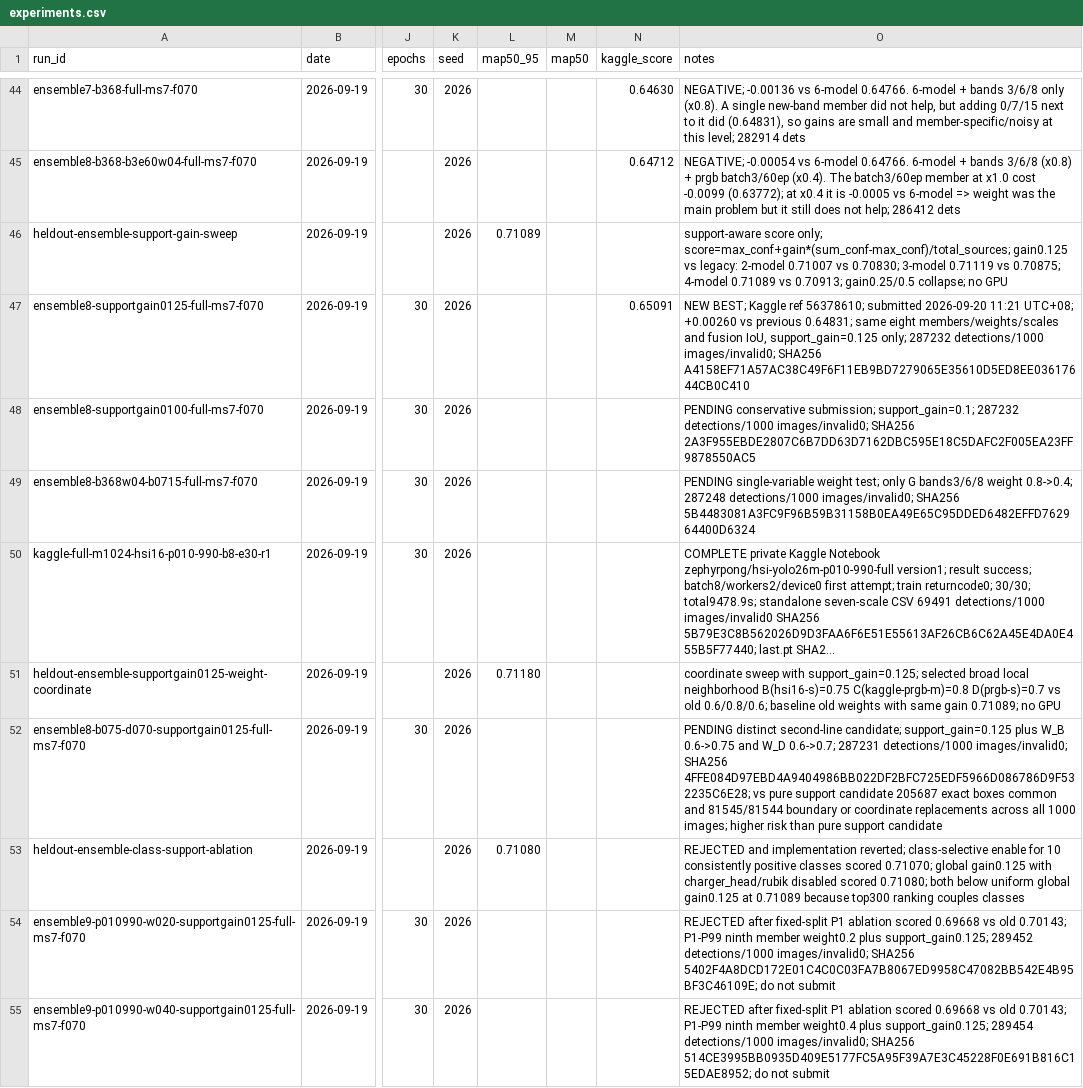
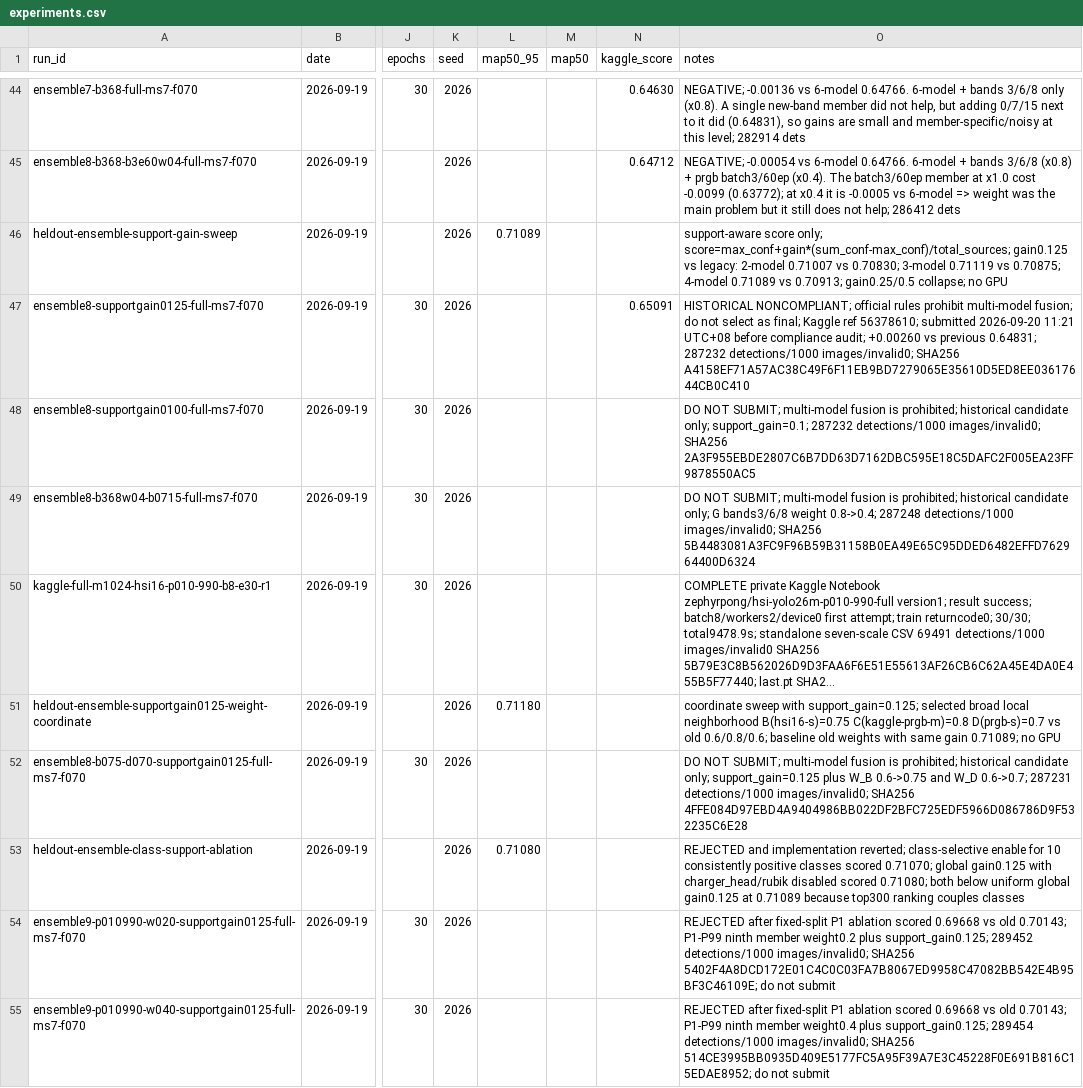
Before and after one commit to khalilpong/hyperspectral-object-detection-2026, a CSV file: experiments/experiments.csv, drawn as a sheet; only a part is shown, gaps mark what is left out; long unchanged cells end in …; the diff covers the shown part only; the diff names each change by its address in the sheet, - before the commit and + after, or states it on an @@ line.

Commit message:
Record compliant single-model candidates

```diff
--- a/experiments/experiments.csv
+++ b/experiments/experiments.csv
-O47 (notes): NEW BEST; Kaggle ref 56378610; submitted 2026-09-20 11:21 UTC+08; +0.00260 vs previous 0.64831; same eight members/weights/scales and fusion IoU, support_gain=0.125 only; 287232 detections/1000…
+O47 (notes): HISTORICAL NONCOMPLIANT; official rules prohibit multi-model fusion; do not select as final; Kaggle ref 56378610; submitted 2026-09-20 11:21 UTC+08 before compliance audit; +0.00260 vs previous 0.64831; 287232 detections/1000…
-O48 (notes): PENDING conservative submission; support_gain=0.1; 287232…
+O48 (notes): DO NOT SUBMIT; multi-model fusion is prohibited; historical candidate only; support_gain=0.1; 287232…
-O49 (notes): PENDING single-variable weight test; only G bands3/6/8…
+O49 (notes): DO NOT SUBMIT; multi-model fusion is prohibited; historical candidate only; G bands3/6/8…
-O52 (notes): PENDING distinct second-line candidate; support_gain=0.125 plus W_B 0.6->0.75 and W_D 0.6->0.7; 287231 detections/1000 images/invalid0; SHA256 4FFE084D97EBD4A9404986BB022DF2BFC725EDF5966D086786D9F532235C6E28; vs pure support candidate 205687 exact boxes common and 81545/81544 boundary or coordinate replacements across all 1000 images; higher risk than pure support candidate
+O52 (notes): DO NOT SUBMIT; multi-model fusion is prohibited; historical candidate only; support_gain=0.125 plus W_B 0.6->0.75 and W_D 0.6->0.7; 287231 detections/1000 images/invalid0; SHA256 4FFE084D97EBD4A9404986BB022DF2BFC725EDF5966D086786D9F532235C6E28
```
Also changed, not shown: 3 added rows elsewhere in this file.
